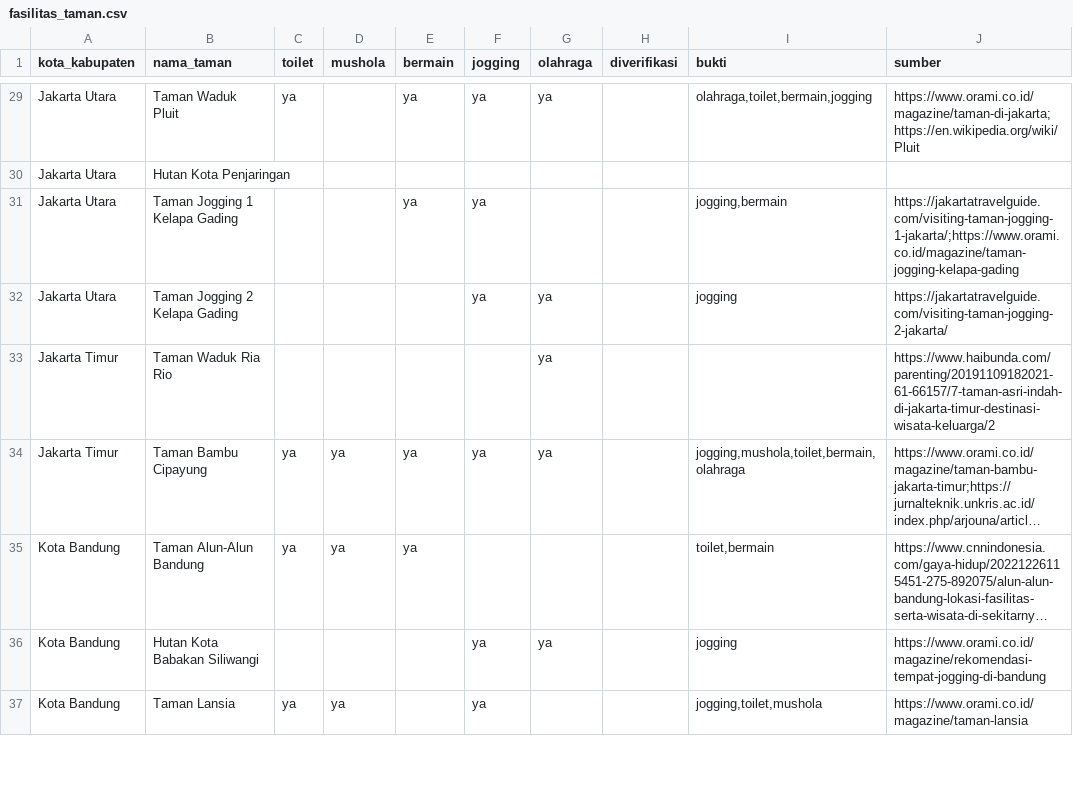
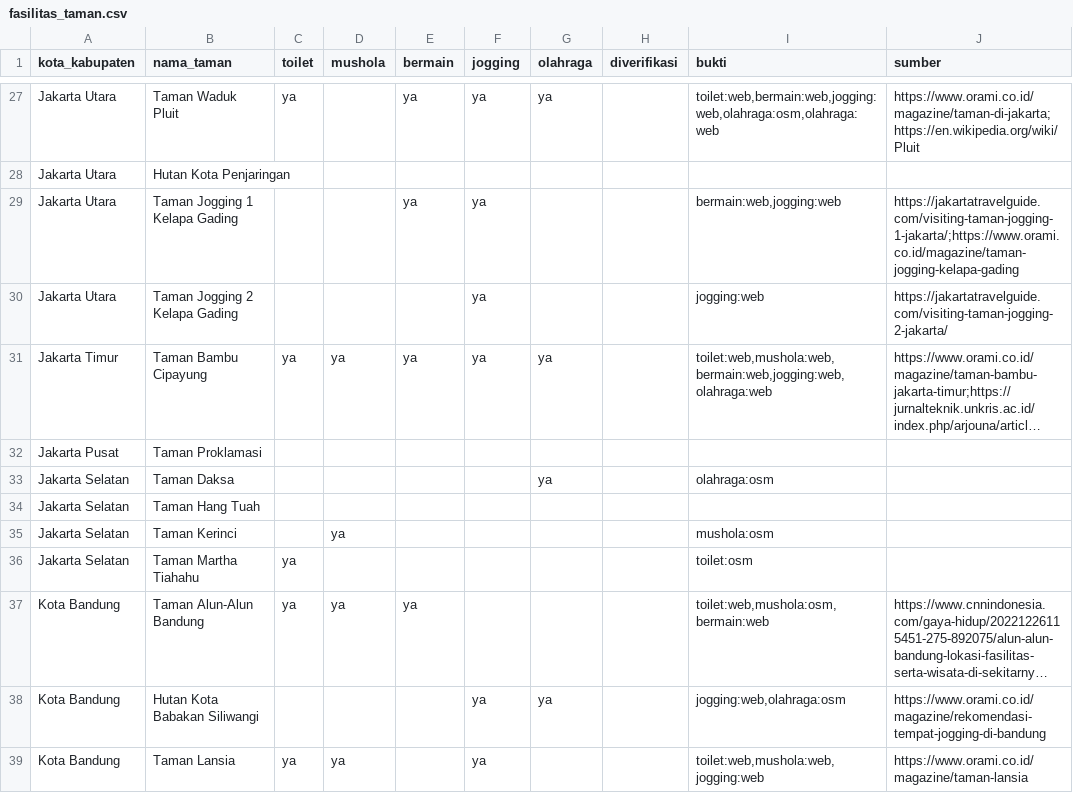
Before and after one commit to mohamadfaisalbashir/javapark-map, a CSV file: data/clean/fasilitas_taman.csv, drawn as a sheet; only a part is shown, gaps mark what is left out; long unchanged cells end in …; removed rows and columns are numbered as before the commit, all else as after; the diff covers the shown part only; the diff names each change by its address in the sheet, - before the commit and + after, or states it on an @@ line.

```diff
--- a/data/clean/fasilitas_taman.csv
+++ b/data/clean/fasilitas_taman.csv
-I27 (bukti): olahraga,toilet,bermain,jogging
+I27 (bukti): toilet:web,bermain:web,jogging:web,olahraga:osm,olahraga:web
-I29 (bukti): jogging,bermain
+I29 (bukti): bermain:web,jogging:web
-G30 (olahraga): ya
+G30 (olahraga): (empty)
-I30 (bukti): jogging
+I30 (bukti): jogging:web
-row 33: Jakarta Timur | Taman Waduk Ria Rio |  |  |  |  | ya |  |  | https://www.haibunda.com/parenting/20191109182021-61-66157/7-taman-asri-indah-di-jakarta-timur-destinasi-wisata-keluarga/2
-I31 (bukti): jogging,mushola,toilet,bermain,olahraga
+I31 (bukti): toilet:web,mushola:web,bermain:web,jogging:web,olahraga:web
+row 32: Jakarta Pusat | Taman Proklamasi
+row 33: Jakarta Selatan | Taman Daksa |  |  |  |  | ya |  | olahraga:osm
+row 34: Jakarta Selatan | Taman Hang Tuah
+row 35: Jakarta Selatan | Taman Kerinci |  | ya |  |  |  |  | mushola:osm
+row 36: Jakarta Selatan | Taman Martha Tiahahu | ya |  |  |  |  |  | toilet:osm
-I37 (bukti): toilet,bermain
+I37 (bukti): toilet:web,mushola:osm,bermain:web
-I38 (bukti): jogging
+I38 (bukti): jogging:web,olahraga:osm
-I39 (bukti): jogging,toilet,mushola
+I39 (bukti): toilet:web,mushola:web,jogging:web
```
Also changed, not shown: 4 removed rows and 114 edited cells elsewhere in this file, data/clean/pano_taman.csv, 15 other files.
